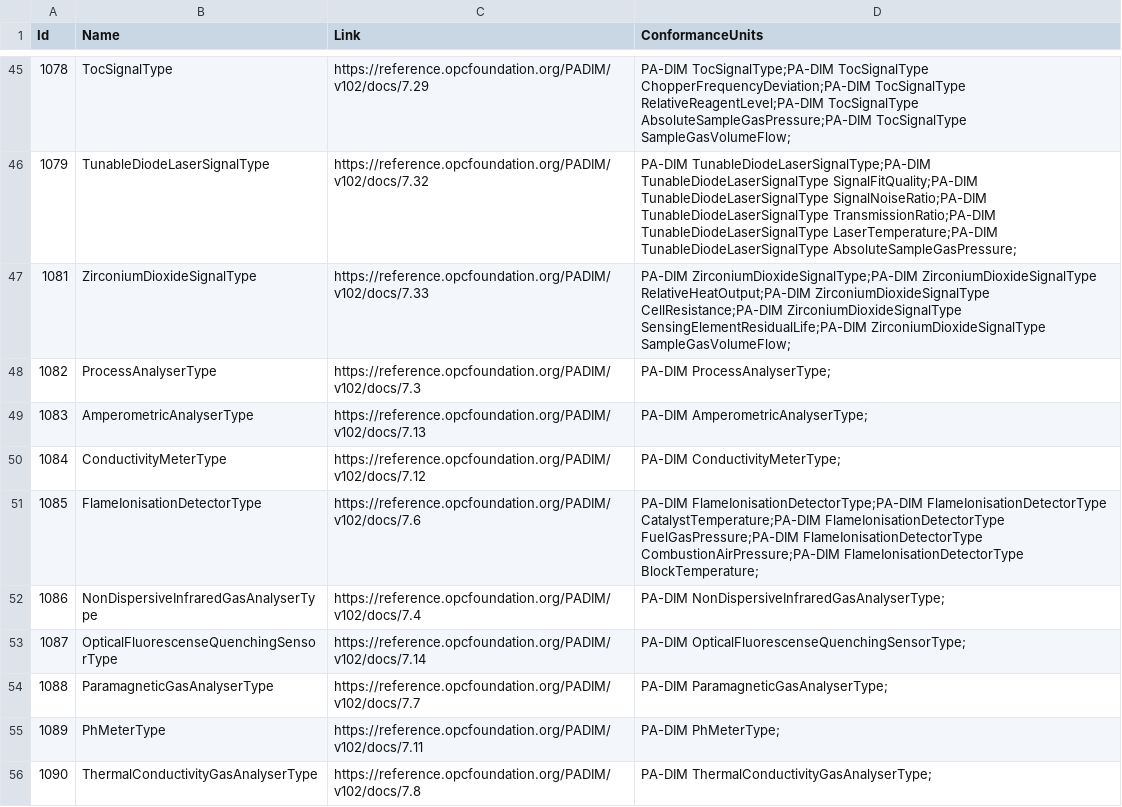
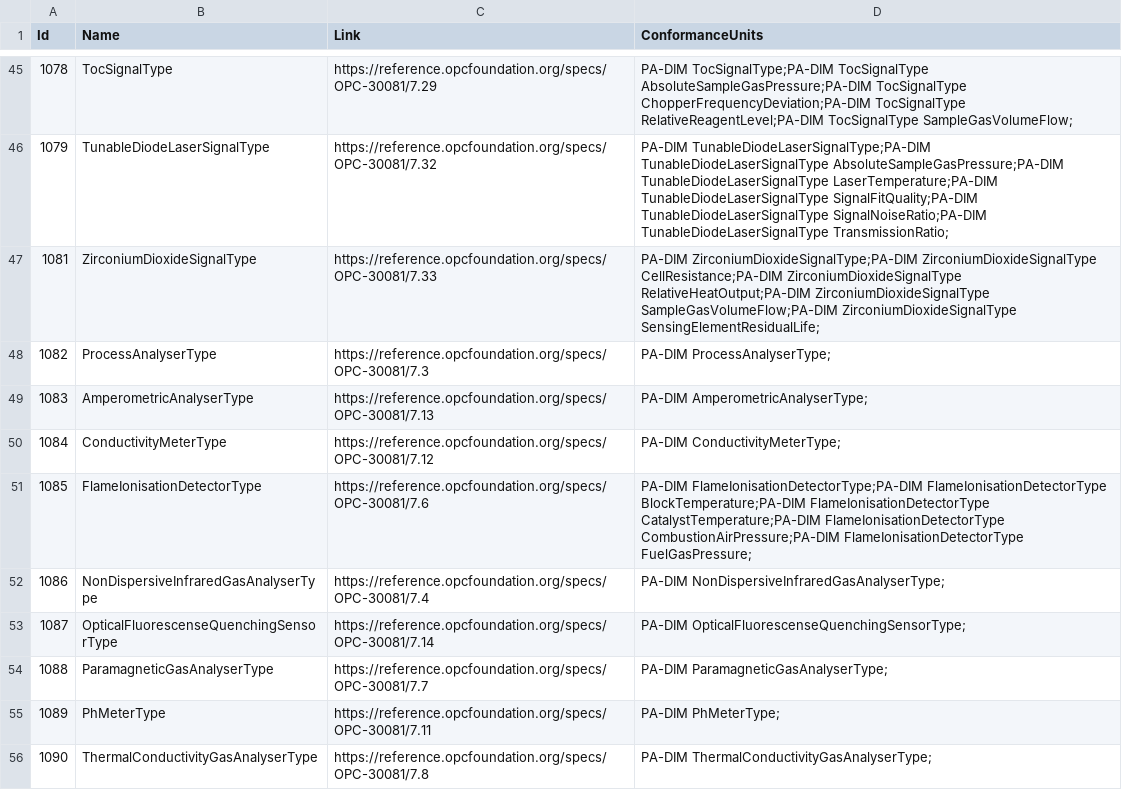
Before and after one commit to OPCFoundation/UA-Nodeset, a CSV file: PADIM/Opc.Ua.PADIM.NodeSet2.documentation.csv, drawn as a sheet; only a part is shown, gaps mark what is left out; the diff covers the shown part only.

Commit message:
Releasing PADIM-1.02.0-2025-11-26

```diff
--- a/PADIM/Opc.Ua.PADIM.NodeSet2.documentation.csv
+++ b/PADIM/Opc.Ua.PADIM.NodeSet2.documentation.csv
@@ -45,12 +45,12 @@ Id,Name,Link,ConformanceUnits
-1078,TocSignalType,"https://reference.opcfoundation.org/PADIM/v102/docs/7.29","PA-DIM TocSignalType;PA-DIM TocSignalType ChopperFrequencyDeviation;PA-DIM TocSignalType RelativeReagentLevel;PA-DIM TocSignalType AbsoluteSampleGasPressure;PA-DIM TocSignalType SampleGasVolumeFlow;"
-1079,TunableDiodeLaserSignalType,"https://reference.opcfoundation.org/PADIM/v102/docs/7.32","PA-DIM TunableDiodeLaserSignalType;PA-DIM TunableDiodeLaserSignalType SignalFitQuality;PA-DIM TunableDiodeLaserSignalType SignalNoiseRatio;PA-DIM TunableDiodeLaserSignalType TransmissionRatio;PA-DIM TunableDiodeLaserSignalType LaserTemperature;PA-DIM TunableDiodeLaserSignalType AbsoluteSampleGasPressure;"
-1081,ZirconiumDioxideSignalType,"https://reference.opcfoundation.org/PADIM/v102/docs/7.33","PA-DIM ZirconiumDioxideSignalType;PA-DIM ZirconiumDioxideSignalType RelativeHeatOutput;PA-DIM ZirconiumDioxideSignalType CellResistance;PA-DIM ZirconiumDioxideSignalType SensingElementResidualLife;PA-DIM ZirconiumDioxideSignalType SampleGasVolumeFlow;"
-1082,ProcessAnalyserType,"https://reference.opcfoundation.org/PADIM/v102/docs/7.3","PA-DIM ProcessAnalyserType;"
-1083,AmperometricAnalyserType,"https://reference.opcfoundation.org/PADIM/v102/docs/7.13","PA-DIM AmperometricAnalyserType;"
-1084,ConductivityMeterType,"https://reference.opcfoundation.org/PADIM/v102/docs/7.12","PA-DIM ConductivityMeterType;"
-1085,FlameIonisationDetectorType,"https://reference.opcfoundation.org/PADIM/v102/docs/7.6","PA-DIM FlameIonisationDetectorType;PA-DIM FlameIonisationDetectorType CatalystTemperature;PA-DIM FlameIonisationDetectorType FuelGasPressure;PA-DIM FlameIonisationDetectorType CombustionAirPressure;PA-DIM FlameIonisationDetectorType BlockTemperature;"
-1086,NonDispersiveInfraredGasAnalyserType,"https://reference.opcfoundation.org/PADIM/v102/docs/7.4","PA-DIM NonDispersiveInfraredGasAnalyserType;"
-1087,OpticalFluorescenseQuenchingSensorType,"https://reference.opcfoundation.org/PADIM/v102/docs/7.14","PA-DIM OpticalFluorescenseQuenchingSensorType;"
-1088,ParamagneticGasAnalyserType,"https://reference.opcfoundation.org/PADIM/v102/docs/7.7","PA-DIM ParamagneticGasAnalyserType;"
-1089,PhMeterType,"https://reference.opcfoundation.org/PADIM/v102/docs/7.11","PA-DIM PhMeterType;"
-1090,ThermalConductivityGasAnalyserType,"https://reference.opcfoundation.org/PADIM/v102/docs/7.8","PA-DIM ThermalConductivityGasAnalyserType;"
+1078,TocSignalType,"https://reference.opcfoundation.org/specs/OPC-30081/7.29","PA-DIM TocSignalType;PA-DIM TocSignalType AbsoluteSampleGasPressure;PA-DIM TocSignalType ChopperFrequencyDeviation;PA-DIM TocSignalType RelativeReagentLevel;PA-DIM TocSignalType SampleGasVolumeFlow;"
+1079,TunableDiodeLaserSignalType,"https://reference.opcfoundation.org/specs/OPC-30081/7.32","PA-DIM TunableDiodeLaserSignalType;PA-DIM TunableDiodeLaserSignalType AbsoluteSampleGasPressure;PA-DIM TunableDiodeLaserSignalType LaserTemperature;PA-DIM TunableDiodeLaserSignalType SignalFitQuality;PA-DIM TunableDiodeLaserSignalType SignalNoiseRatio;PA-DIM TunableDiodeLaserSignalType TransmissionRatio;"
+1081,ZirconiumDioxideSignalType,"https://reference.opcfoundation.org/specs/OPC-30081/7.33","PA-DIM ZirconiumDioxideSignalType;PA-DIM ZirconiumDioxideSignalType CellResistance;PA-DIM ZirconiumDioxideSignalType RelativeHeatOutput;PA-DIM ZirconiumDioxideSignalType SampleGasVolumeFlow;PA-DIM ZirconiumDioxideSignalType SensingElementResidualLife;"
+1082,ProcessAnalyserType,"https://reference.opcfoundation.org/specs/OPC-30081/7.3","PA-DIM ProcessAnalyserType;"
+1083,AmperometricAnalyserType,"https://reference.opcfoundation.org/specs/OPC-30081/7.13","PA-DIM AmperometricAnalyserType;"
+1084,ConductivityMeterType,"https://reference.opcfoundation.org/specs/OPC-30081/7.12","PA-DIM ConductivityMeterType;"
+1085,FlameIonisationDetectorType,"https://reference.opcfoundation.org/specs/OPC-30081/7.6","PA-DIM FlameIonisationDetectorType;PA-DIM FlameIonisationDetectorType BlockTemperature;PA-DIM FlameIonisationDetectorType CatalystTemperature;PA-DIM FlameIonisationDetectorType CombustionAirPressure;PA-DIM FlameIonisationDetectorType FuelGasPressure;"
+1086,NonDispersiveInfraredGasAnalyserType,"https://reference.opcfoundation.org/specs/OPC-30081/7.4","PA-DIM NonDispersiveInfraredGasAnalyserType;"
+1087,OpticalFluorescenseQuenchingSensorType,"https://reference.opcfoundation.org/specs/OPC-30081/7.14","PA-DIM OpticalFluorescenseQuenchingSensorType;"
+1088,ParamagneticGasAnalyserType,"https://reference.opcfoundation.org/specs/OPC-30081/7.7","PA-DIM ParamagneticGasAnalyserType;"
+1089,PhMeterType,"https://reference.opcfoundation.org/specs/OPC-30081/7.11","PA-DIM PhMeterType;"
+1090,ThermalConductivityGasAnalyserType,"https://reference.opcfoundation.org/specs/OPC-30081/7.8","PA-DIM ThermalConductivityGasAnalyserType;"
```
Also changed, not shown: 138 edited cells elsewhere in this file, 5 other files.
